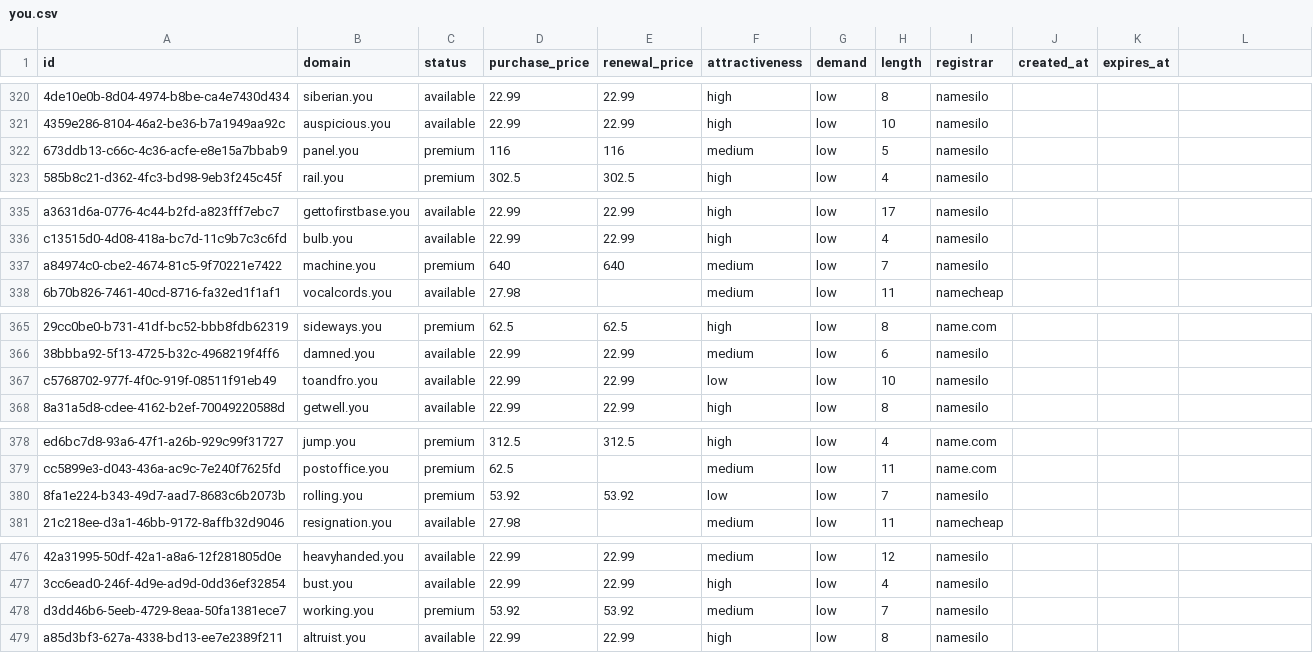
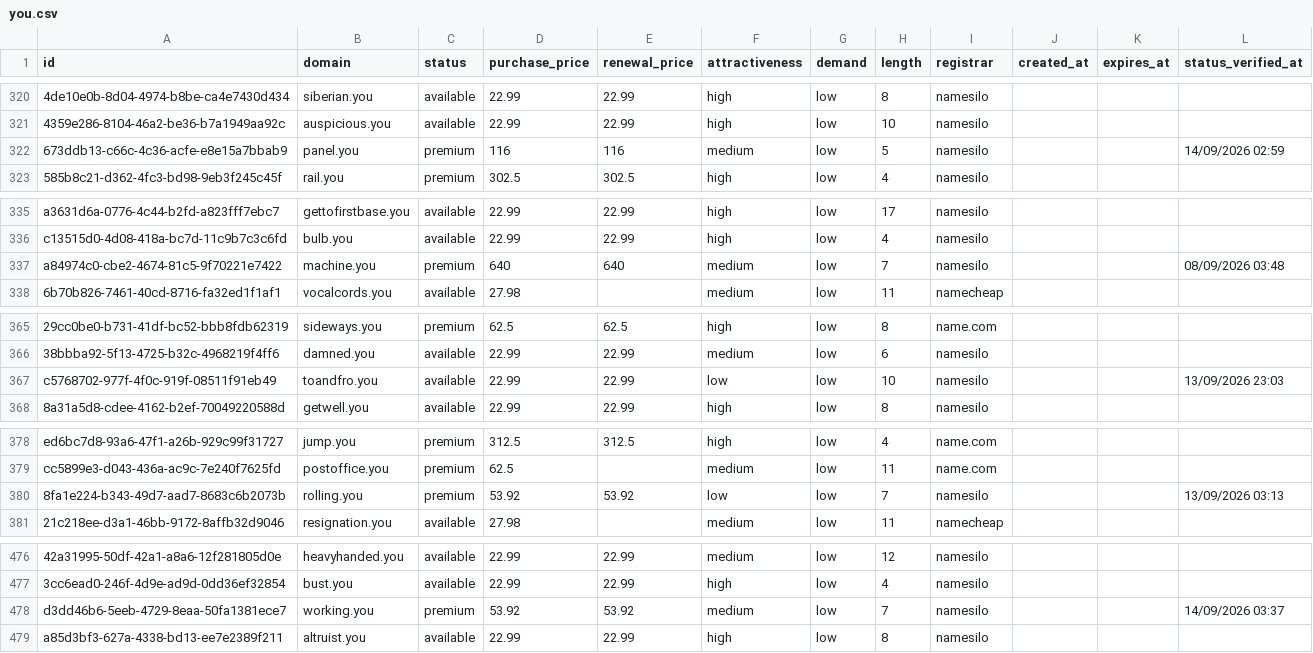
Before and after one commit to UniqueDomains/you-oneword-domains, a CSV file: you.csv, drawn as a sheet; only a part is shown, gaps mark what is left out; the diff covers the shown part only; the diff names each change by its address in the sheet, - before the commit and + after, or states it on an @@ line.

```diff
--- a/you.csv
+++ b/you.csv
-L1: (empty)
+L1: status_verified_at
-L322 (status_verified_at): (empty)
+L322 (status_verified_at): 14/09/2026 02:59
-L337 (status_verified_at): (empty)
+L337 (status_verified_at): 08/09/2026 03:48
-L367 (status_verified_at): (empty)
+L367 (status_verified_at): 13/09/2026 23:03
-L380 (status_verified_at): (empty)
+L380 (status_verified_at): 13/09/2026 03:13
-L478 (status_verified_at): (empty)
+L478 (status_verified_at): 14/09/2026 03:37
```
Also changed, not shown: 23 edited cells elsewhere in this file, 6 other files.
